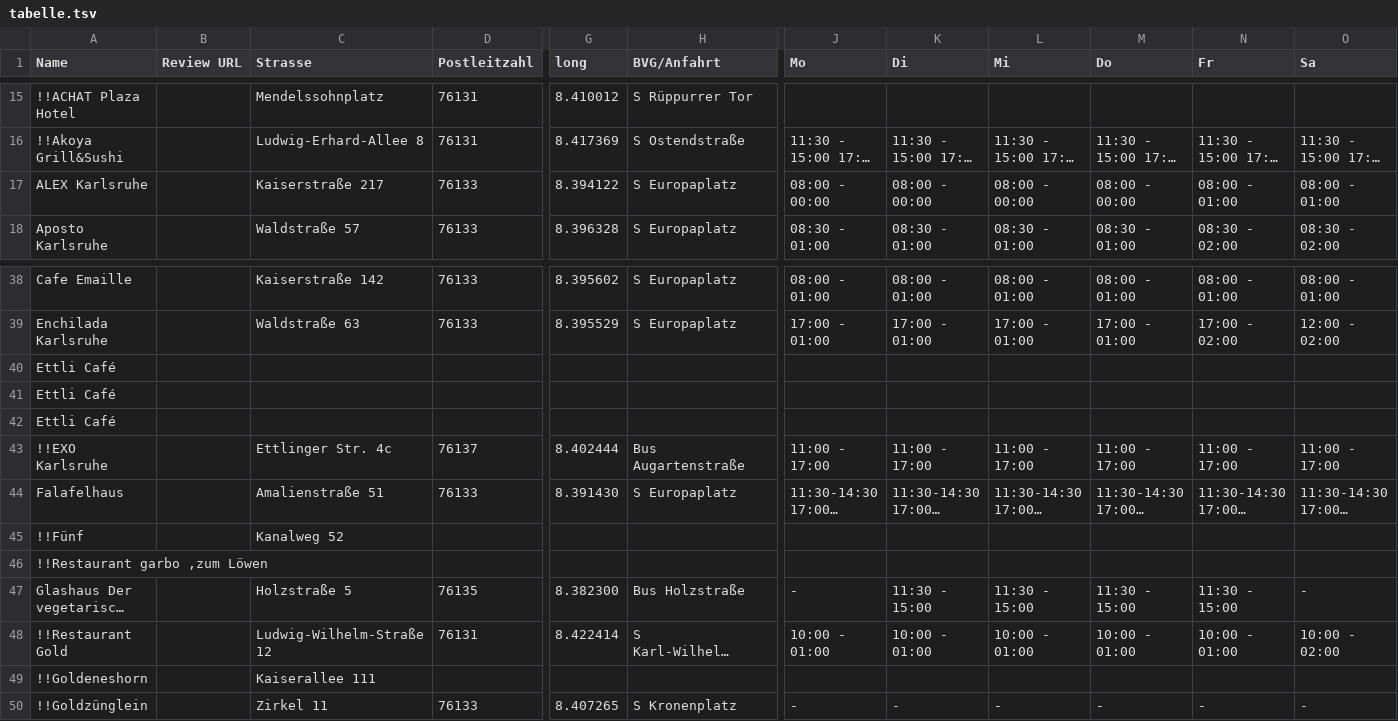
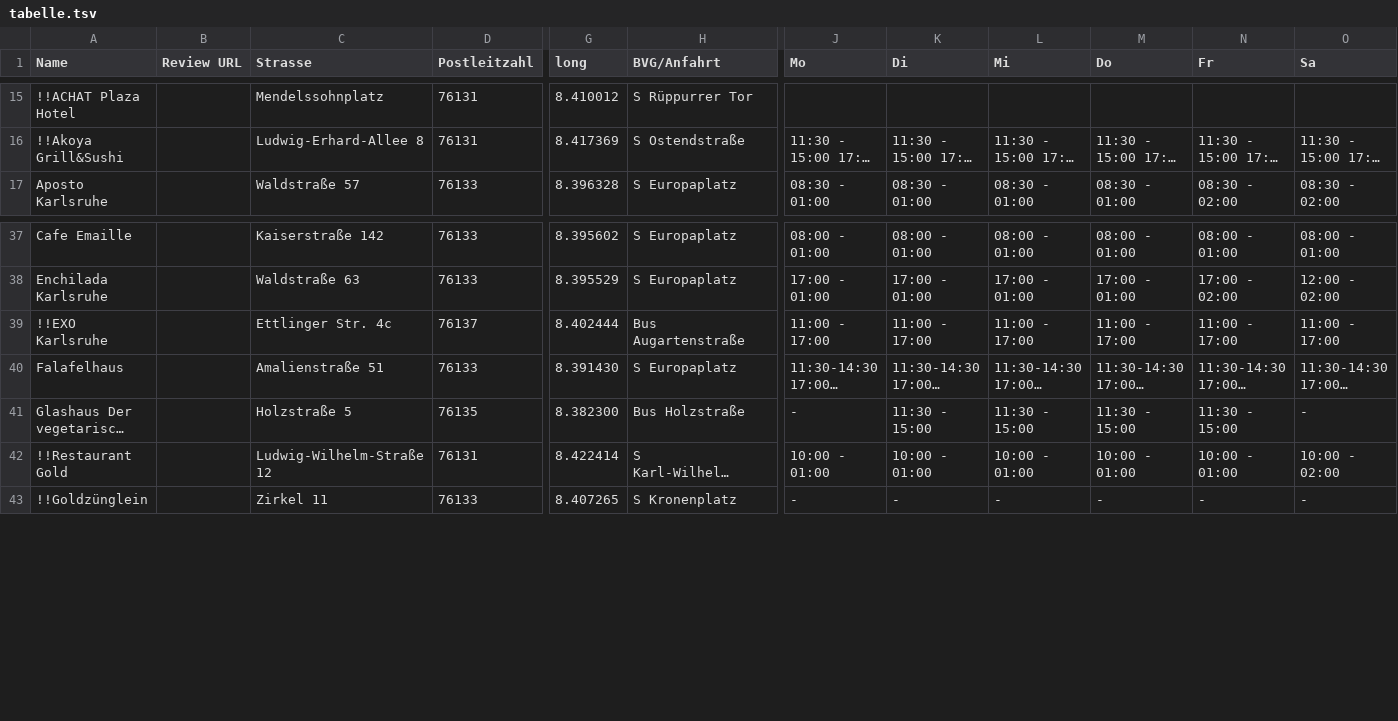
Before and after one commit to vgka1/locations, a TSV file: tabelle.tsv, drawn as a sheet; only a part is shown, gaps mark what is left out; long unchanged cells end in …; rows hold the shown columns only; the diff names each change by its address in the sheet, - before the commit and + after, or states it on an @@ line.

Commit message:
Update tabelle.tsv

```diff
--- a/tabelle.tsv
+++ b/tabelle.tsv
-row 17: ALEX Karlsruhe |  | Kaiserstraße 217 | 76133 | 8.394122 | S Europaplatz | 08:00 - 00:00 | 08:00 - 00:00 | 08:00 - 00:00 | 08:00 - 00:00 | 08:00 - 01:00 | 08:00 - 01:00
-row 40: Ettli Café
-row 41: Ettli Café
-row 42: Ettli Café
-row 45: !!Fünf |  | Kanalweg 52
-row 46: !!Restaurant garbo ,zum Löwen
-row 49: !!Goldeneshorn |  | Kaiserallee 111
```
